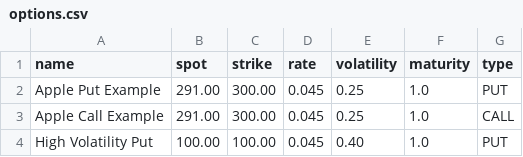
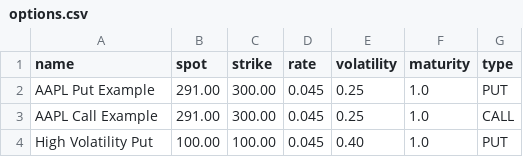
Before and after one commit to lukasegger22/americanoptionpricer, a CSV file: data/options.csv, drawn as a sheet.

```diff
--- a/data/options.csv
+++ b/data/options.csv
@@ -1,4 +1,4 @@
 name,spot,strike,rate,volatility,maturity,type
-Apple Put Example,291.00,300.00,0.045,0.25,1.0,PUT
-Apple Call Example,291.00,300.00,0.045,0.25,1.0,CALL
+AAPL Put Example,291.00,300.00,0.045,0.25,1.0,PUT
+AAPL Call Example,291.00,300.00,0.045,0.25,1.0,CALL
 High Volatility Put,100.00,100.00,0.045,0.40,1.0,PUT
```
Also changed, not shown: 3 other files.
